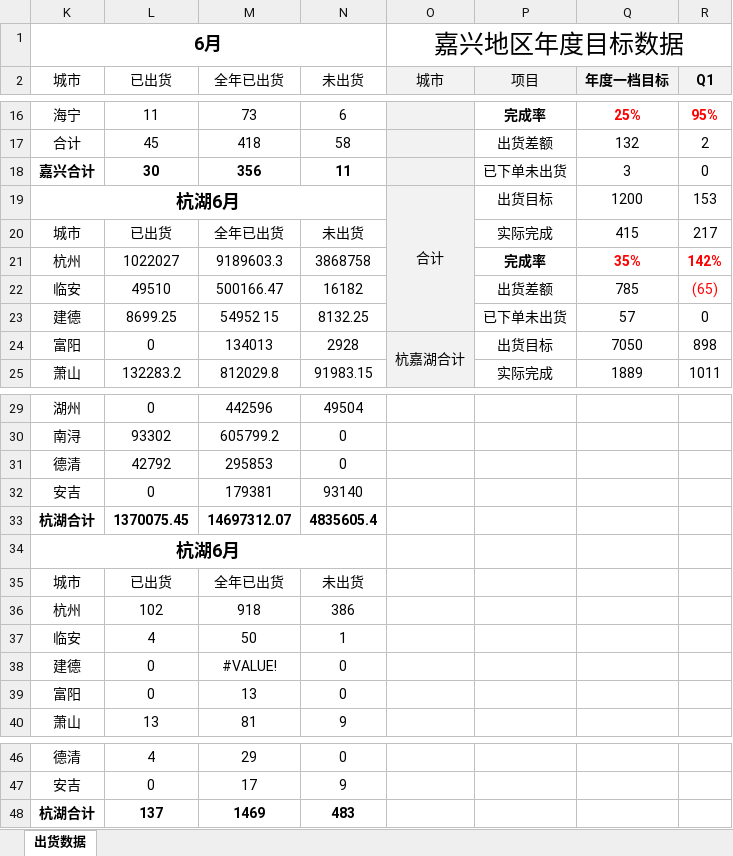
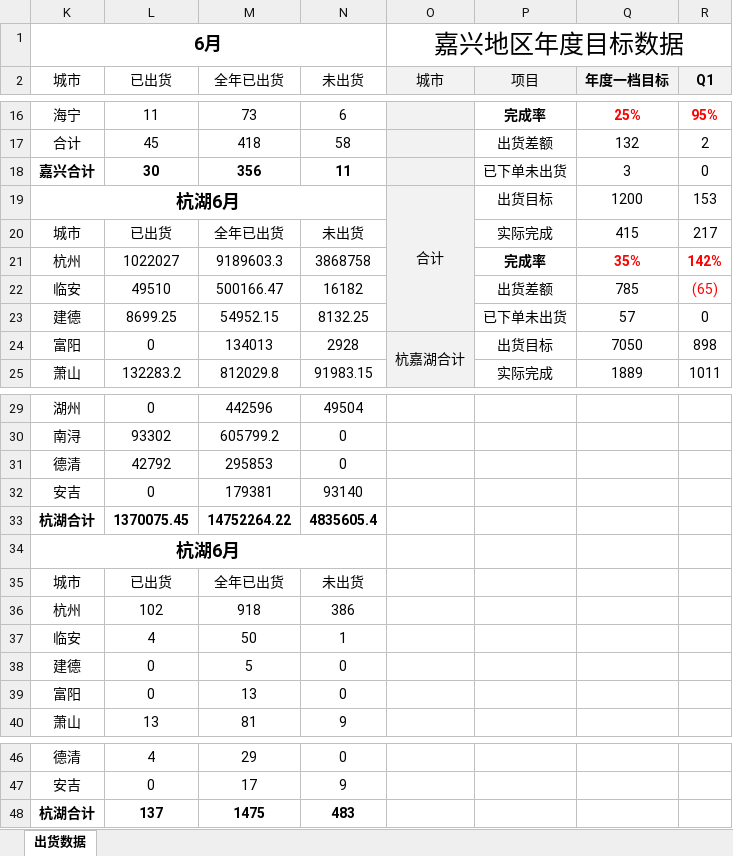
Before and after one commit to Viegie-Hu/workdata, an Excel workbook: CHdata.xlsx, sheet 出货数据, drawn as a sheet; only a part is shown, gaps mark what is left out; values as stored, in another font and other column widths than the file's, no borders; conditional formats not drawn; the diff names each change by its address in the sheet, - before the commit and + after, or states it on an @@ line.

```diff
--- a/CHdata.xlsx (sheet 出货数据)
+++ b/CHdata.xlsx (sheet 出货数据)
-M23 (全年已出货): 54952 15
+M23 (全年已出货): 54952.15
-M33 (全年已出货): 14697312.07
+M33 (全年已出货): 14752264.22
-M38 (全年已出货): #VALUE!
+M38 (全年已出货): 5
-M48 (全年已出货): 1469
+M48 (全年已出货): 1475
```
Also changed, not shown: 1 other file.
